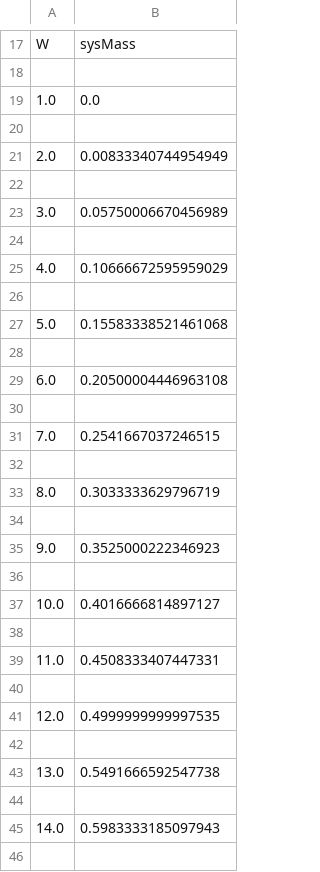
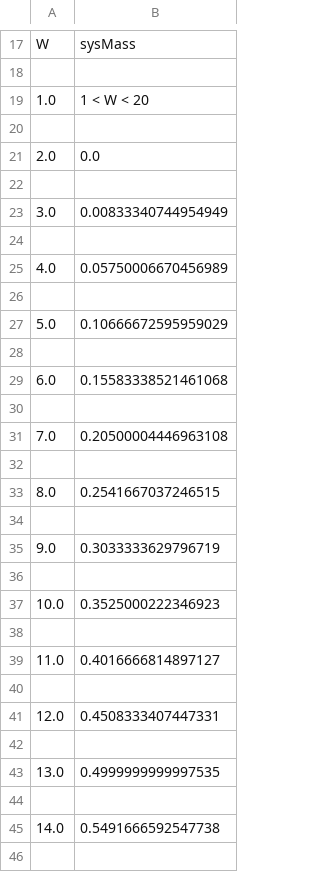
Before and after one commit to sonofeft/ParaSol, a CSV file: parasol/examples/box/box_1__sens_sysMass_vs_W.csv, drawn as a sheet; only a part is shown, gaps mark what is left out; the diff covers the shown part only.

```diff
--- a/parasol/examples/box/box_1__sens_sysMass_vs_W.csv
+++ b/parasol/examples/box/box_1__sens_sysMass_vs_W.csv
@@ -18,29 +18,29 @@ W,sysMass
 
-1.0,0.0
+1.0,1 < W < 20
 
-2.0,0.00833340744954949
+2.0,0.0
 
-3.0,0.05750006670456989
+3.0,0.00833340744954949
 
-4.0,0.10666672595959029
+4.0,0.05750006670456989
 
-5.0,0.15583338521461068
+5.0,0.10666672595959029
 
-6.0,0.20500004446963108
+6.0,0.15583338521461068
 
-7.0,0.2541667037246515
+7.0,0.20500004446963108
 
-8.0,0.3033333629796719
+8.0,0.2541667037246515
 
-9.0,0.3525000222346923
+9.0,0.3033333629796719
 
-10.0,0.4016666814897127
+10.0,0.3525000222346923
 
-11.0,0.4508333407447331
+11.0,0.4016666814897127
 
-12.0,0.4999999999997535
+12.0,0.4508333407447331
 
-13.0,0.5491666592547738
+13.0,0.4999999999997535
 
-14.0,0.5983333185097943
+14.0,0.5491666592547738
 
```
Also changed, not shown: 6 edited cells elsewhere in this file, parasol/examples/box/box_1__sens_sysMass_vs_L.csv, parasol/examples/box/box_1__sens_sysMass_vs_h.csv, 11 other files.
